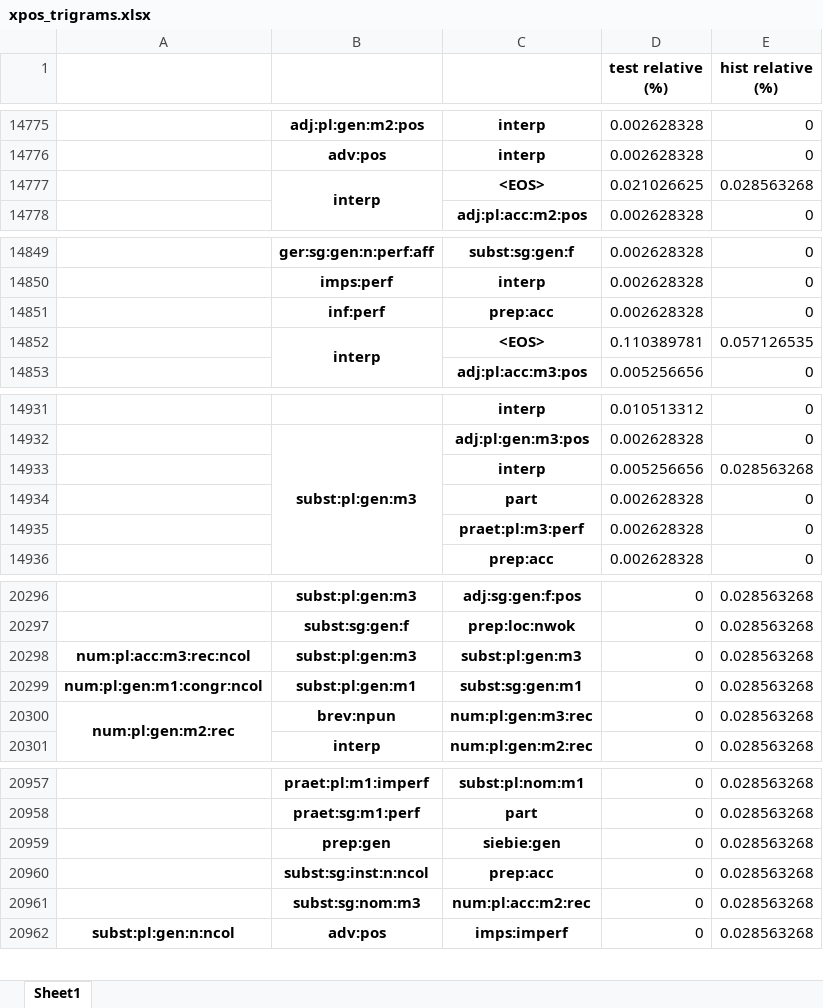
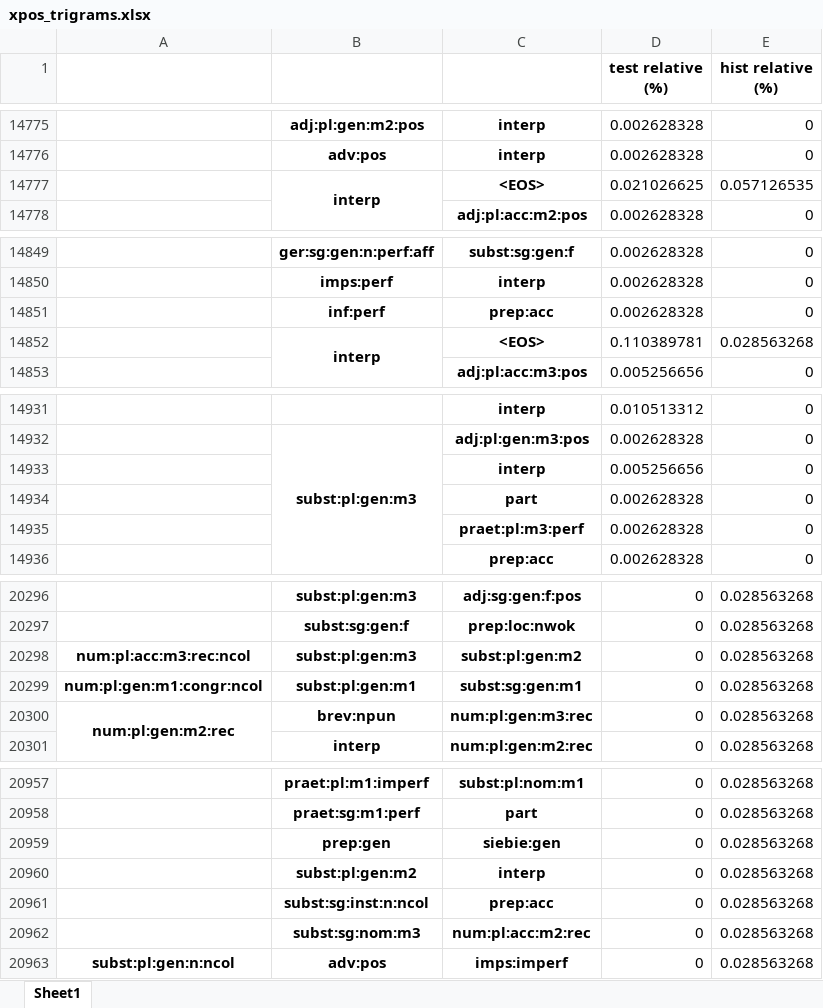
Before and after one commit to Turtilla/swe-ma-thesis, an Excel workbook: data/ngram_stats/xpos_trigrams.xlsx, sheet Sheet1, drawn as a sheet; only a part is shown, gaps mark what is left out; values as stored, in another font and other column widths than the file's, no borders; removed rows and columns are numbered as before the commit, all else as after; the diff names each change by its address in the sheet, - before the commit and + after, or states it on an @@ line.

```diff
--- a/data/ngram_stats/xpos_trigrams.xlsx (sheet Sheet1)
+++ b/data/ngram_stats/xpos_trigrams.xlsx (sheet Sheet1)
-E14777 (hist relative (%)): 0.028563268
+E14777 (hist relative (%)): 0.057126535
-E14852 (hist relative (%)): 0.057126535
+E14852 (hist relative (%)): 0.028563268
-row 14933:  |  | interp | 0.005256656 | 0.028563268
+row 14933:  |  | interp | 0.005256656 | 0
-C20298: subst:pl:gen:m3
+C20298: subst:pl:gen:m2
+row 20960:  | subst:pl:gen:m2 | interp | 0 | 0.028563268
```
Also changed, not shown: data/ngram_stats/upos_bigrams.xlsx, data/ngram_stats/upos_trigrams.xlsx, 2 other files.
